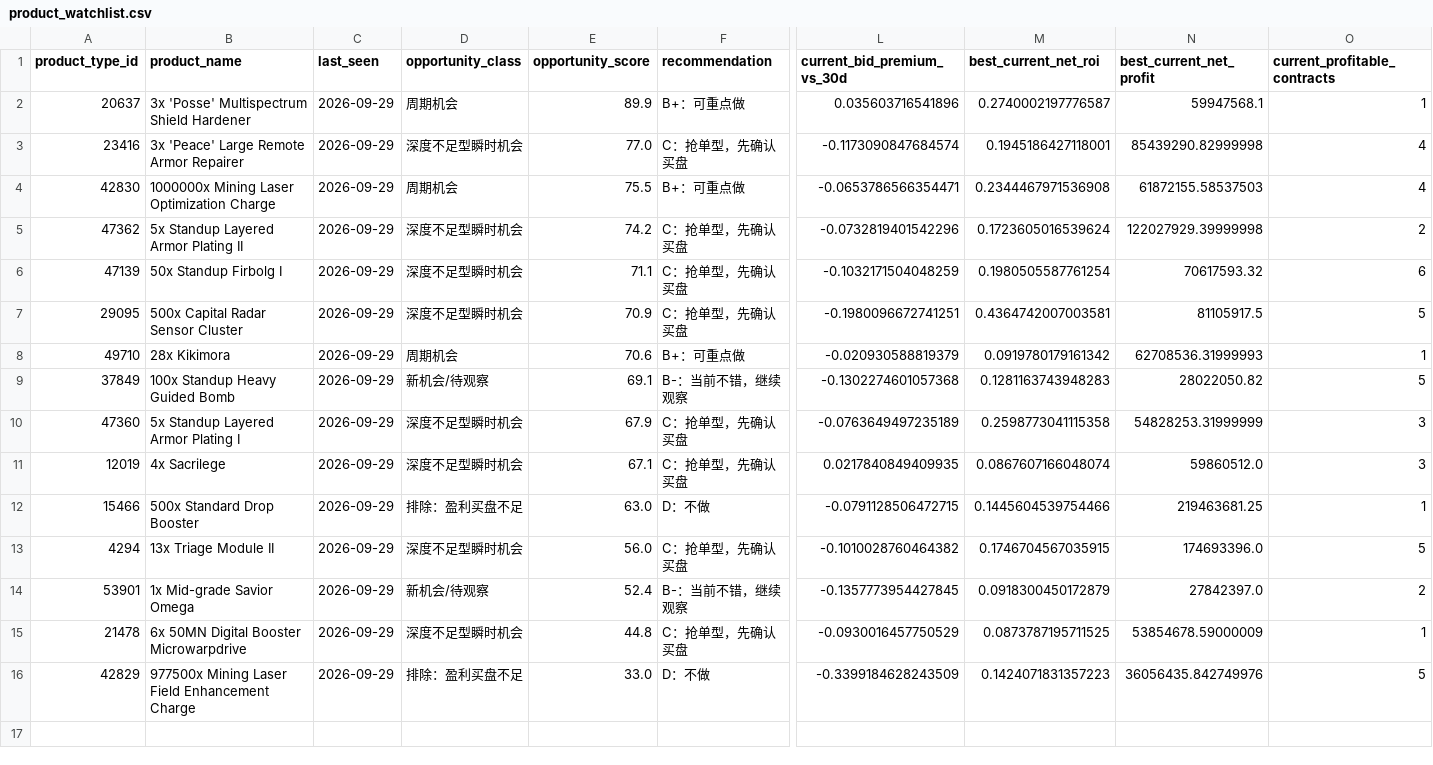
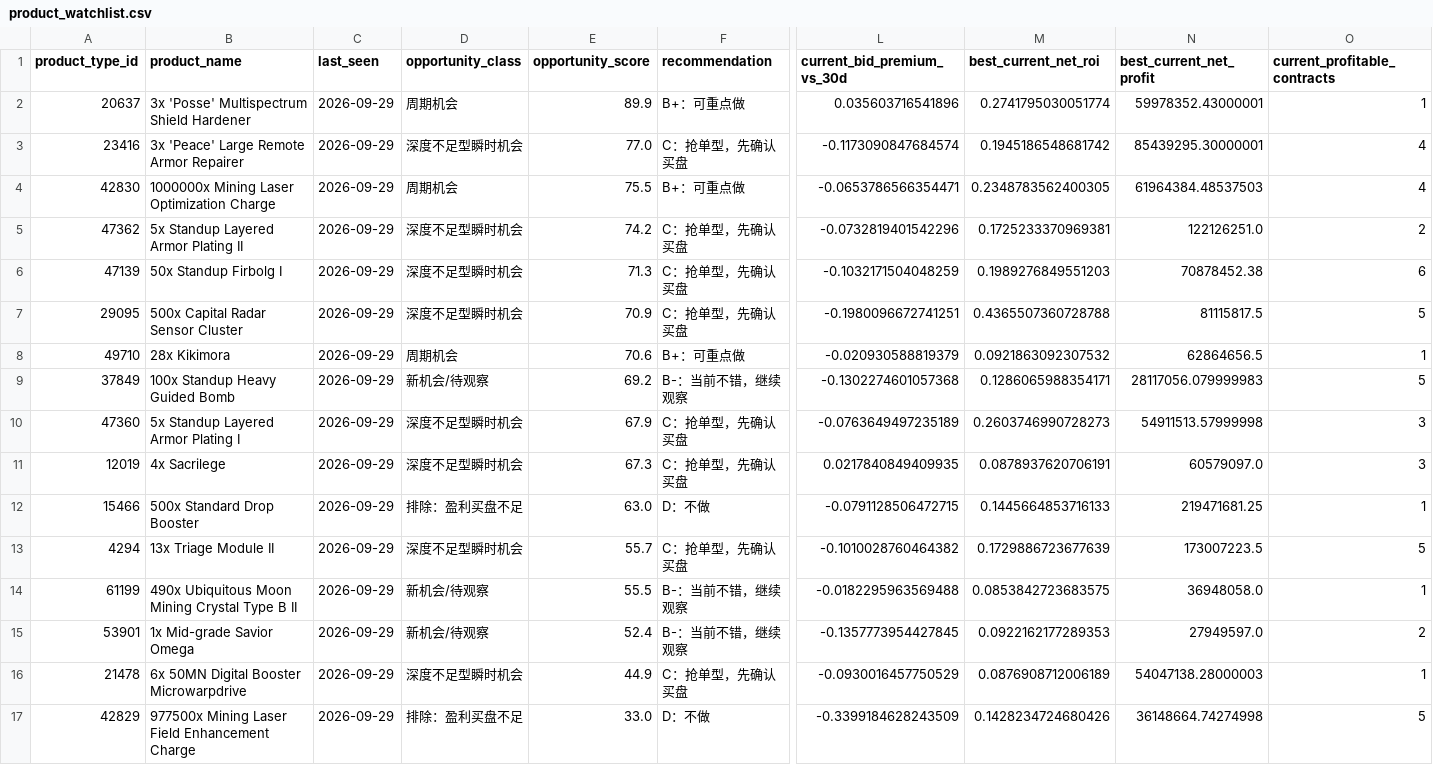
Before and after one commit to samson8964/chatgpt-eve, a CSV file: results/latest/product_watchlist.csv, drawn as a sheet; only a part is shown, gaps mark what is left out; addresses are those after the commit; rows hold the shown columns only; the diff names each change by its address in the sheet, - before the commit and + after, or states it on an @@ line.

```diff
--- a/results/latest/product_watchlist.csv
+++ b/results/latest/product_watchlist.csv
-M2 (best_current_net_roi): 0.2740002197776587
+M2 (best_current_net_roi): 0.2741795030051774
-N2 (best_current_net_profit): 59947568.1
+N2 (best_current_net_profit): 59978352.43000001
-M3 (best_current_net_roi): 0.1945186427118001
+M3 (best_current_net_roi): 0.1945186548681742
-N3 (best_current_net_profit): 85439290.82999998
+N3 (best_current_net_profit): 85439295.30000001
-M4 (best_current_net_roi): 0.2344467971536908
+M4 (best_current_net_roi): 0.2348783562400305
-N4 (best_current_net_profit): 61872155.58537503
+N4 (best_current_net_profit): 61964384.48537503
-M5 (best_current_net_roi): 0.1723605016539624
+M5 (best_current_net_roi): 0.1725233370969381
-N5 (best_current_net_profit): 122027929.39999998
+N5 (best_current_net_profit): 122126251.0
-E6 (opportunity_score): 71.1
+E6 (opportunity_score): 71.3
-M6 (best_current_net_roi): 0.1980505587761254
+M6 (best_current_net_roi): 0.1989276849551203
-N6 (best_current_net_profit): 70617593.32
+N6 (best_current_net_profit): 70878452.38
-M7 (best_current_net_roi): 0.4364742007003581
+M7 (best_current_net_roi): 0.4365507360728788
-N7 (best_current_net_profit): 81105917.5
+N7 (best_current_net_profit): 81115817.5
-M8 (best_current_net_roi): 0.0919780179161342
+M8 (best_current_net_roi): 0.0921863092307532
-N8 (best_current_net_profit): 62708536.31999993
+N8 (best_current_net_profit): 62864656.5
-E9 (opportunity_score): 69.1
+E9 (opportunity_score): 69.2
-M9 (best_current_net_roi): 0.1281163743948283
+M9 (best_current_net_roi): 0.1286065988354171
-N9 (best_current_net_profit): 28022050.82
+N9 (best_current_net_profit): 28117056.079999983
-M10 (best_current_net_roi): 0.2598773041115358
+M10 (best_current_net_roi): 0.2603746990728273
-N10 (best_current_net_profit): 54828253.31999999
+N10 (best_current_net_profit): 54911513.57999998
-E11 (opportunity_score): 67.1
+E11 (opportunity_score): 67.3
-M11 (best_current_net_roi): 0.0867607166048074
+M11 (best_current_net_roi): 0.0878937620706191
-N11 (best_current_net_profit): 59860512.0
+N11 (best_current_net_profit): 60579097.0
-M12 (best_current_net_roi): 0.1445604539754466
+M12 (best_current_net_roi): 0.1445664853716133
-N12 (best_current_net_profit): 219463681.25
+N12 (best_current_net_profit): 219471681.25
-E13 (opportunity_score): 56.0
+E13 (opportunity_score): 55.7
-M13 (best_current_net_roi): 0.1746704567035915
+M13 (best_current_net_roi): 0.1729886723677639
-N13 (best_current_net_profit): 174693396.0
+N13 (best_current_net_profit): 173007223.5
+row 14: 61199 | 490x Ubiquitous Moon Mining Crystal Type B II | 2026-09-29 | 新机会/待观察 | 55.5 | B-：当前不错，继续观察 | -0.0182295963569488 | 0.0853842723683575 | 36948058.0 | 1
-M15 (best_current_net_roi): 0.0918300450172879
+M15 (best_current_net_roi): 0.0922162177289353
-N15 (best_current_net_profit): 27842397.0
+N15 (best_current_net_profit): 27949597.0
-E16 (opportunity_score): 44.8
+E16 (opportunity_score): 44.9
-M16 (best_current_net_roi): 0.0873787195711525
+M16 (best_current_net_roi): 0.0876908712006189
-N16 (best_current_net_profit): 53854678.59000009
+N16 (best_current_net_profit): 54047138.28000003
-M17 (best_current_net_roi): 0.1424071831357223
+M17 (best_current_net_roi): 0.1428234724680426
-N17 (best_current_net_profit): 36056435.842749976
+N17 (best_current_net_profit): 36148664.74274998
```
Also changed, not shown: results/latest/bpc_v2_safe_candidates.csv, results/latest/bpc_value_opportunities.csv, 20 other files.
